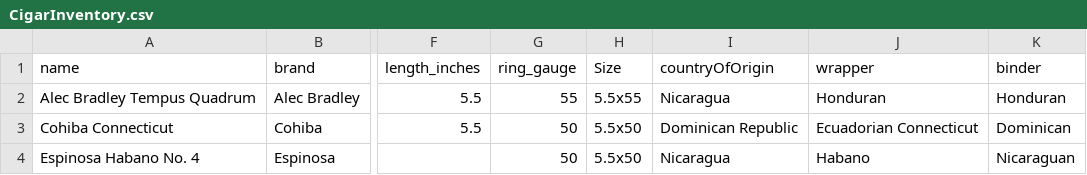
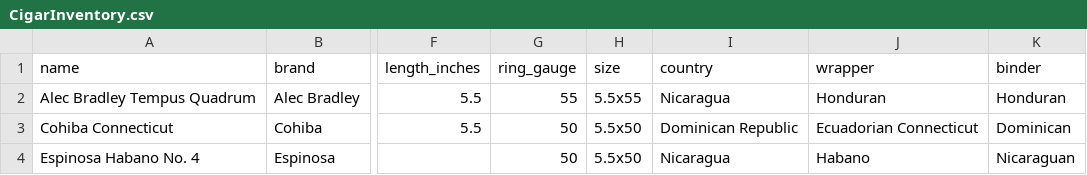
Before and after one commit to hereiamnow/HIET_ReactJs, a CSV file: data/CigarInventory.csv, drawn as a sheet; only a part is shown, gaps mark what is left out; the diff names each change by its address in the sheet, - before the commit and + after, or states it on an @@ line.

```diff
--- a/data/CigarInventory.csv
+++ b/data/CigarInventory.csv
-H1: Size
+H1: size
-I1: countryOfOrigin
+I1: country
```
Also changed, not shown: data/Humidors.csv, 8 other files.
